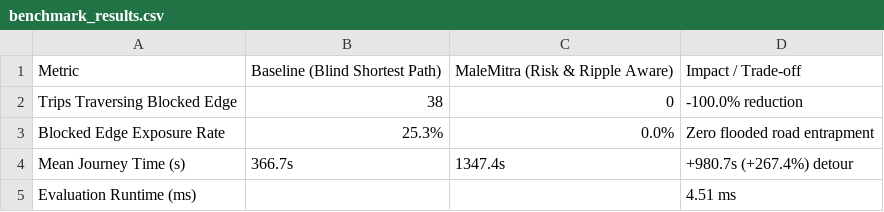
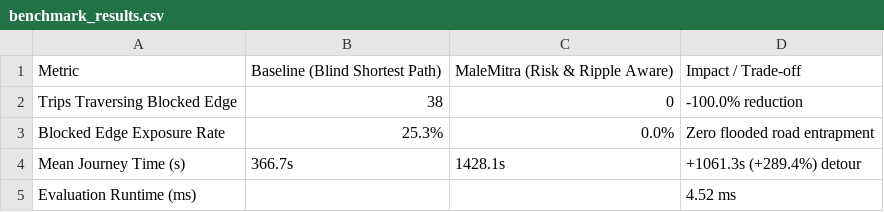
Before and after one commit to sakshit-allumolu/MaleMitra, a CSV file: backend/app/data/benchmark_results.csv, drawn as a sheet.

```diff
--- a/backend/app/data/benchmark_results.csv
+++ b/backend/app/data/benchmark_results.csv
@@ -3,3 +3,3 @@ Trips Traversing Blocked Edge,38,0,-100.0% reduction
 Blocked Edge Exposure Rate,25.3%,0.0%,Zero flooded road entrapment
-Mean Journey Time (s),366.7s,1347.4s,+980.7s (+267.4%) detour
-Evaluation Runtime (ms),,,4.51 ms
+Mean Journey Time (s),366.7s,1428.1s,+1061.3s (+289.4%) detour
+Evaluation Runtime (ms),,,4.52 ms
```
Also changed, not shown: 3 other files.
